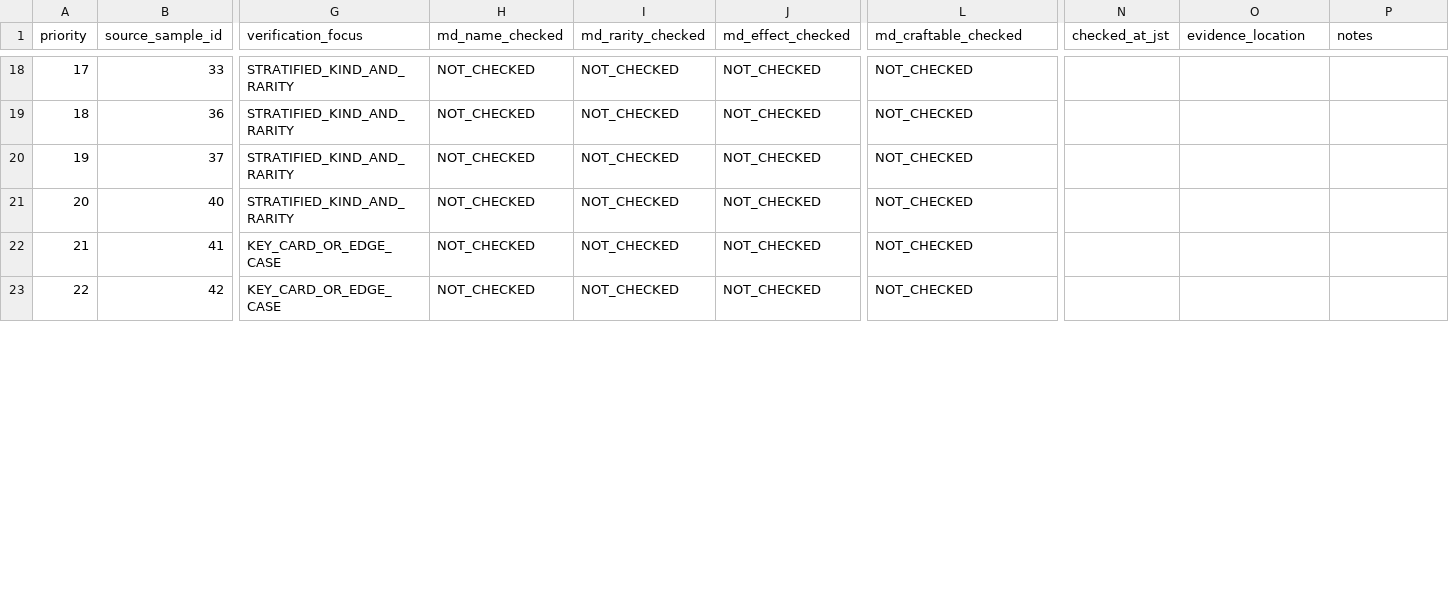
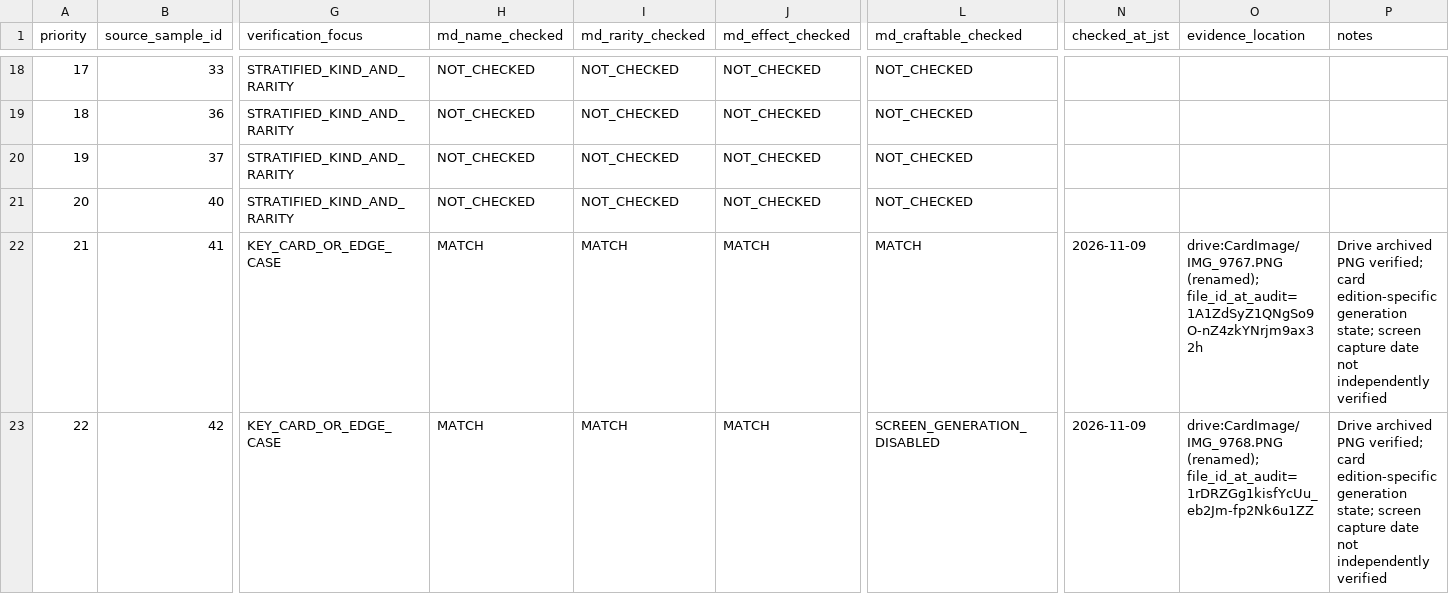
Before and after one commit to yukki0113/GPT, a CSV file: master-duel/audits/p0_202611/P0_C_MD_GAME_VERIFICATION_30.csv, drawn as a sheet; only a part is shown, gaps mark what is left out; the diff covers the shown part only; the diff names each change by its address in the sheet, - before the commit and + after, or states it on an @@ line.

Commit message:
audit(master-duel): verify and archive 10 Drive card screenshots and edition-aware craft states

```diff
--- a/master-duel/audits/p0_202611/P0_C_MD_GAME_VERIFICATION_30.csv
+++ b/master-duel/audits/p0_202611/P0_C_MD_GAME_VERIFICATION_30.csv
-H22:H23 (md_name_checked): NOT_CHECKED
+H22:H23 (md_name_checked): MATCH
-I22:I23 (md_rarity_checked): NOT_CHECKED
+I22:I23 (md_rarity_checked): MATCH
-J22:J23 (md_effect_checked): NOT_CHECKED
+J22:J23 (md_effect_checked): MATCH
-L22 (md_craftable_checked): NOT_CHECKED
+L22 (md_craftable_checked): MATCH
-N22:N23 (checked_at_jst): (empty)
+N22:N23 (checked_at_jst): 2026-11-09
-O22 (evidence_location): (empty)
+O22 (evidence_location): drive:CardImage/IMG_9767.PNG (renamed); file_id_at_audit=1A1ZdSyZ1QNgSo9O-nZ4zkYNrjm9ax32h
-P22:P23 (notes): (empty)
+P22:P23 (notes): Drive archived PNG verified; card edition-specific generation state; screen capture date not independently verified
-L23 (md_craftable_checked): NOT_CHECKED
+L23 (md_craftable_checked): SCREEN_GENERATION_DISABLED
-O23 (evidence_location): (empty)
+O23 (evidence_location): drive:CardImage/IMG_9768.PNG (renamed); file_id_at_audit=1rDRZGg1kisfYcUu_eb2Jm-fp2Nk6u1ZZ
```
Also changed, not shown: 45 edited cells elsewhere in this file, 7 other files.
